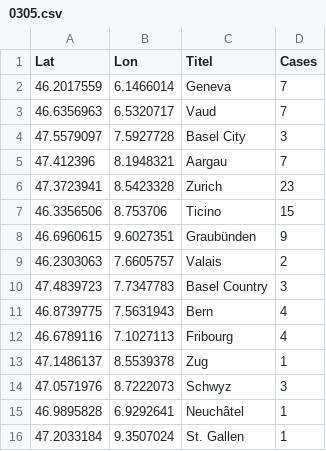
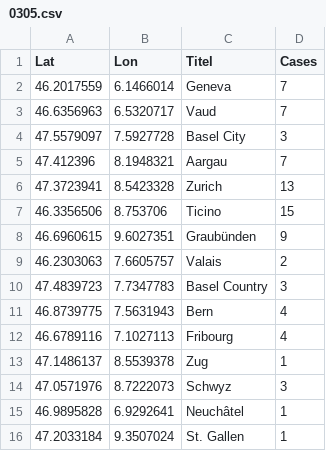
Before and after one commit to Meuss/contagion-coronavirus, a CSV file: src/assets/data/0305.csv, drawn as a sheet.

```diff
--- a/src/assets/data/0305.csv
+++ b/src/assets/data/0305.csv
@@ -5,3 +5,3 @@ Lat,Lon,Titel,Cases
 47.412396,8.1948321,Aargau,7
-47.3723941,8.5423328,Zurich,23
+47.3723941,8.5423328,Zurich,13
 46.3356506,8.753706,Ticino,15
```
Also changed, not shown: 2 other files.
